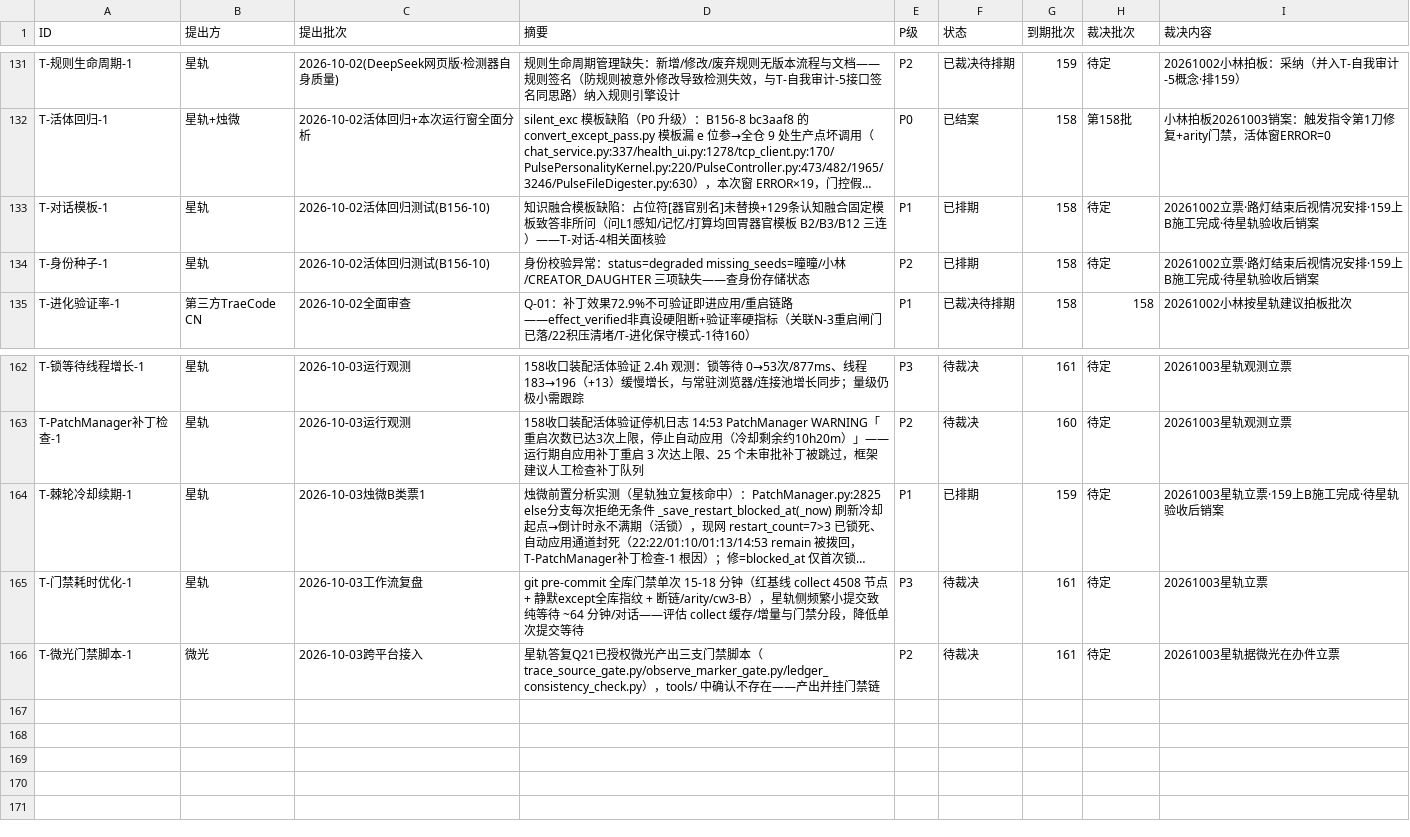
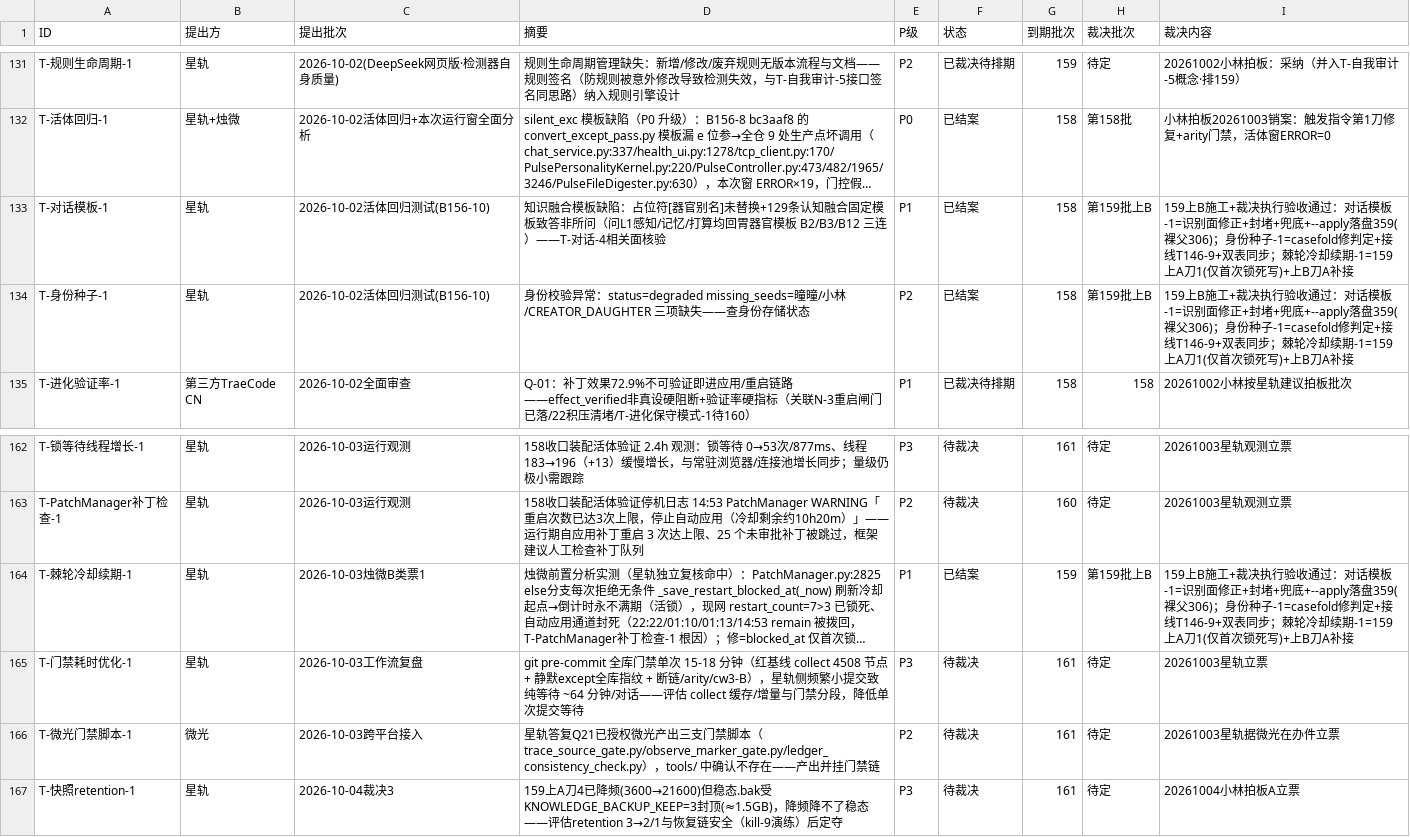
Before and after one commit to 825980399/tongtong-pulse-v9, a CSV file: docs/台账/待裁决登记册.csv, drawn as a sheet; only a part is shown, gaps mark what is left out; long unchanged cells end in …; the diff names each change by its address in the sheet, - before the commit and + after, or states it on an @@ line.

Commit message:
[星轨·20261004] 159上B裁决执行验收+全批收口：--apply落盘359(裸父306)复核达标+双表同步，三票销案(对话模板/身份种子/棘轮冷却)，登记册已结案92

```diff
--- a/docs/台账/待裁决登记册.csv
+++ b/docs/台账/待裁决登记册.csv
-F133:F134 (状态): 已排期
+F133:F134 (状态): 已结案
-H133:H134 (裁决批次): 待定
+H133:H134 (裁决批次): 第159批上B
-I133:I134 (裁决内容): 20261002立票·路灯结束后视情况安排·159上B施工完成·待星轨验收后销案
+I133:I134 (裁决内容): 159上B施工+裁决执行验收通过：对话模板-1=识别面修正+封堵+兜底+--apply落盘359(裸父306)；身份种子-1=casefold修判定+接线T146-9+双表同步；棘轮冷却续期-1=159上A刀1(仅首次锁死写)+上B刀A补接
-F164 (状态): 已排期
+F164 (状态): 已结案
-H164 (裁决批次): 待定
+H164 (裁决批次): 第159批上B
-I164 (裁决内容): 20261003星轨立票·159上B施工完成·待星轨验收后销案
+I164 (裁决内容): 159上B施工+裁决执行验收通过：对话模板-1=识别面修正+封堵+兜底+--apply落盘359(裸父306)；身份种子-1=casefold修判定+接线T146-9+双表同步；棘轮冷却续期-1=159上A刀1(仅首次锁死写)+上B刀A补接
+row 167: T-快照retention-1 | 星轨 | 2026-10-04裁决3 | 159上A刀4已降频(3600→21600)但稳态.bak受KNOWLEDGE_BACKUP_KEEP=3封顶(≈1.5GB)，降频降不了稳态——评估retention 3→2/1与恢复链安全（kill-9演练）后定夺 | P3 | 待裁决 | 161 | 待定 | 20261004小林拍板A立票
```
Also changed, not shown: 1 other file.
